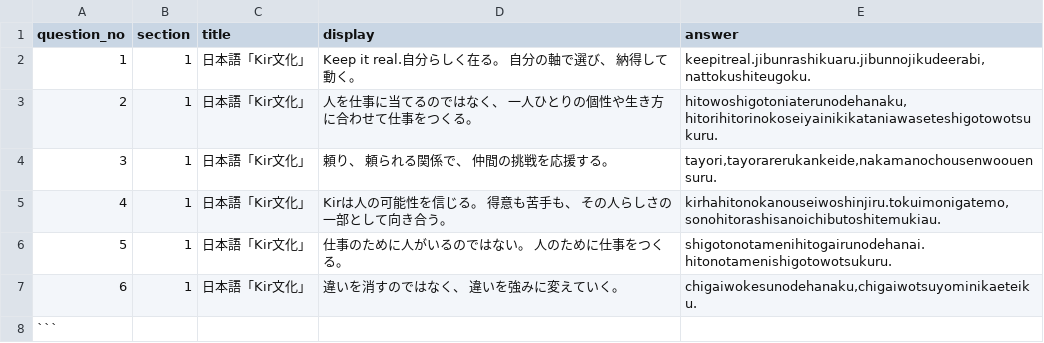
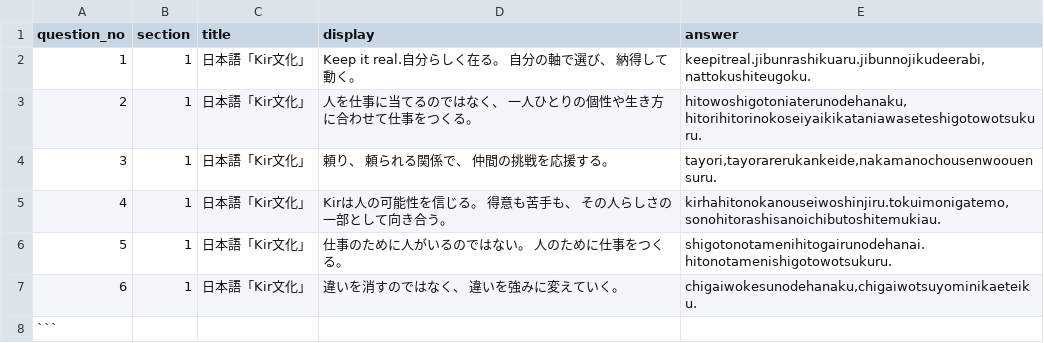
Before and after one commit to guro1026/KIR_kai, a CSV file: data/section1.csv, drawn as a sheet.

Commit message:
Update section1.csv

```diff
--- a/data/section1.csv
+++ b/data/section1.csv
@@ -2,3 +2,3 @@ question_no,section,title,display,answer
 1,1,日本語「Kir文化」,Keep it real.自分らしく在る。　自分の軸で選び、　納得して動く。,"keepitreal.jibunrashikuaru.jibunnojikudeerabi,nattokushiteugoku."
-2,1,日本語「Kir文化」,人を仕事に当てるのではなく、　一人ひとりの個性や生き方に合わせて仕事をつくる。,"hitowoshigotoniaterunodehanaku,hitorihitorinokoseiyainikikataniawaseteshigotowotsukuru."
+2,1,日本語「Kir文化」,人を仕事に当てるのではなく、　一人ひとりの個性や生き方に合わせて仕事をつくる。,"hitowoshigotoniaterunodehanaku,hitorihitorinokoseiyaikikataniawaseteshigotowotsukuru."
 3,1,日本語「Kir文化」,頼り、　頼られる関係で、　仲間の挑戦を応援する。,"tayori,tayorarerukankeide,nakamanochousenwoouensuru."
```
